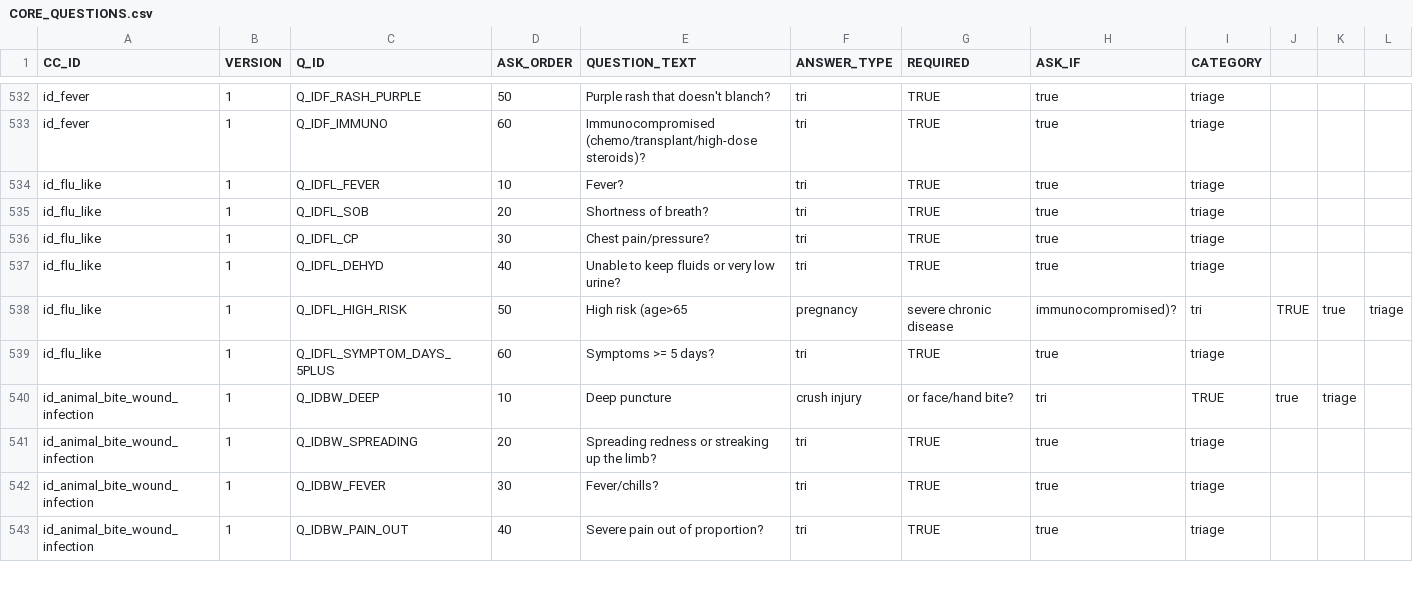
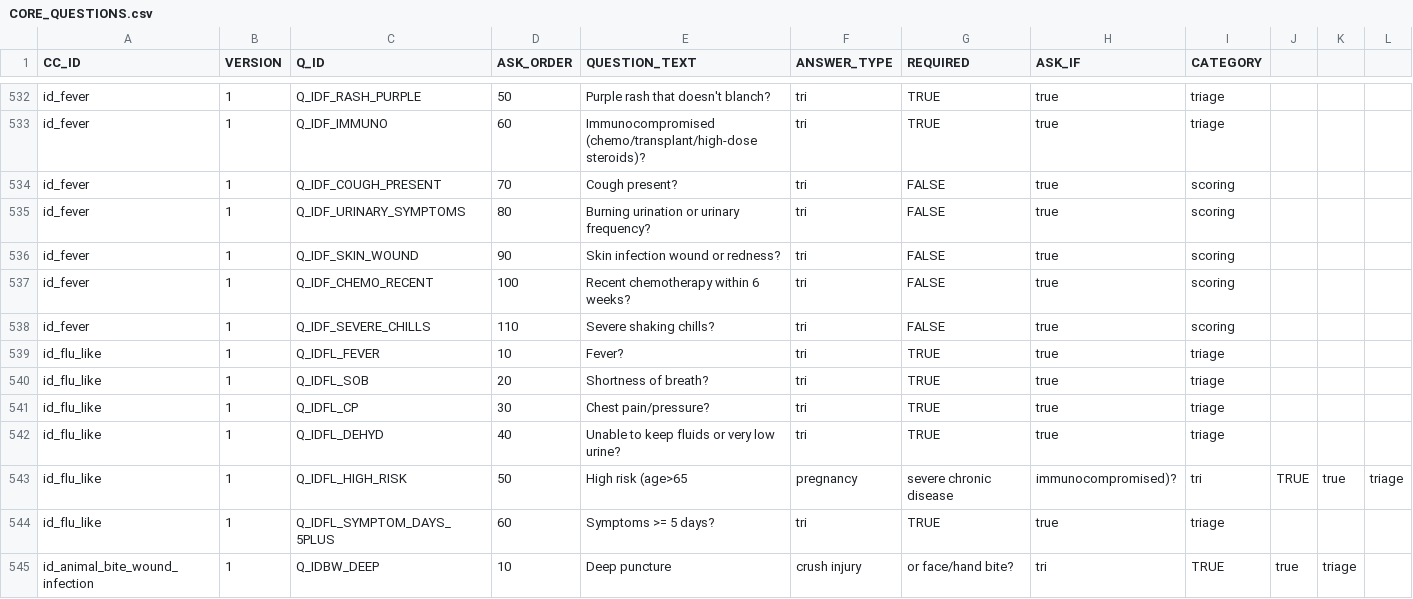
Before and after one commit to edale2015/Auralyn, a CSV file: server/data/csv/CORE_QUESTIONS.csv, drawn as a sheet; only a part is shown, gaps mark what is left out; the shorter side is filled out with more unchanged rows; the diff names each change by its address in the sheet, - before the commit and + after, or states it on an @@ line.

```diff
--- a/server/data/csv/CORE_QUESTIONS.csv
+++ b/server/data/csv/CORE_QUESTIONS.csv
+row 534: id_fever | 1 | Q_IDF_COUGH_PRESENT | 70 | Cough present? | tri | FALSE | true | scoring
+row 535: id_fever | 1 | Q_IDF_URINARY_SYMPTOMS | 80 | Burning urination or urinary frequency? | tri | FALSE | true | scoring
+row 536: id_fever | 1 | Q_IDF_SKIN_WOUND | 90 | Skin infection wound or redness? | tri | FALSE | true | scoring
+row 537: id_fever | 1 | Q_IDF_CHEMO_RECENT | 100 | Recent chemotherapy within 6 weeks? | tri | FALSE | true | scoring
+row 538: id_fever | 1 | Q_IDF_SEVERE_CHILLS | 110 | Severe shaking chills? | tri | FALSE | true | scoring
```
Also changed, not shown: server/data/csv/CLUSTER_SCORING_RULES.csv, server/data/csv/DISPOSITION_RULES.csv, 46 other files.
